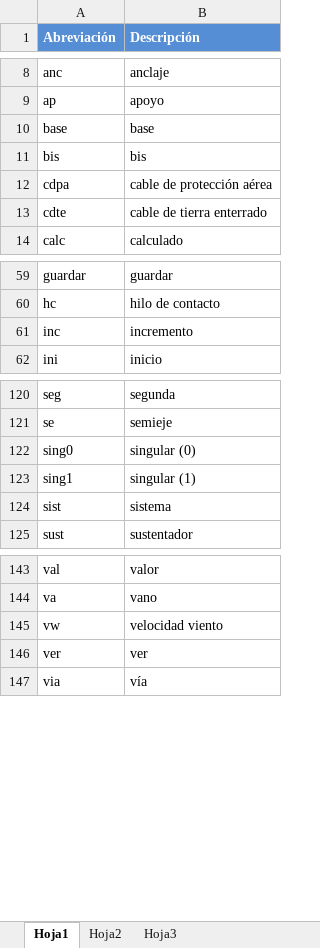
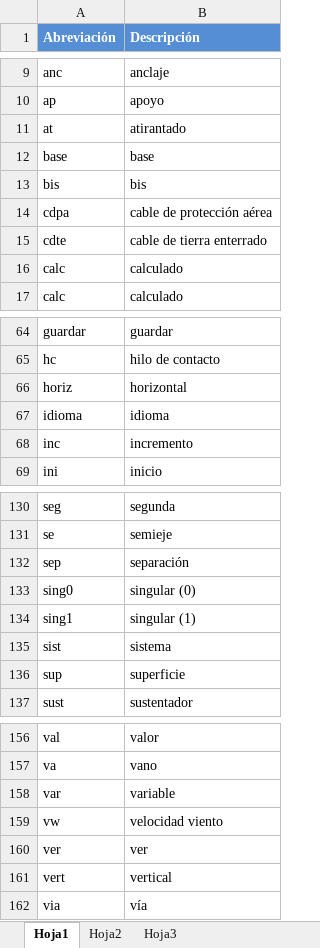
Before and after one commit to VictorSENER/reposLECatenaria, an Excel workbook: Abreviaturas.xlsx, sheet Hoja1, drawn as a sheet; only a part is shown, gaps mark what is left out; values as stored, in another font and other column widths than the file's, no borders; the diff covers the shown part only; the diff names each change by its address in the sheet, - before the commit and + after, or states it on an @@ line.

Commit message:
Nuevas variables.

```diff
--- a/Abreviaturas.xlsx (sheet Hoja1)
+++ b/Abreviaturas.xlsx (sheet Hoja1)
+row 11: at | atirantado
+row 16: calc | calculado
+row 66: horiz | horizontal
+row 67: idioma | idioma
+row 132: sep | separación
+row 136: sup | superficie
+row 158: var | variable
+row 161: vert | vertical
```
Also changed, not shown: 7 added rows elsewhere in this sheet.
